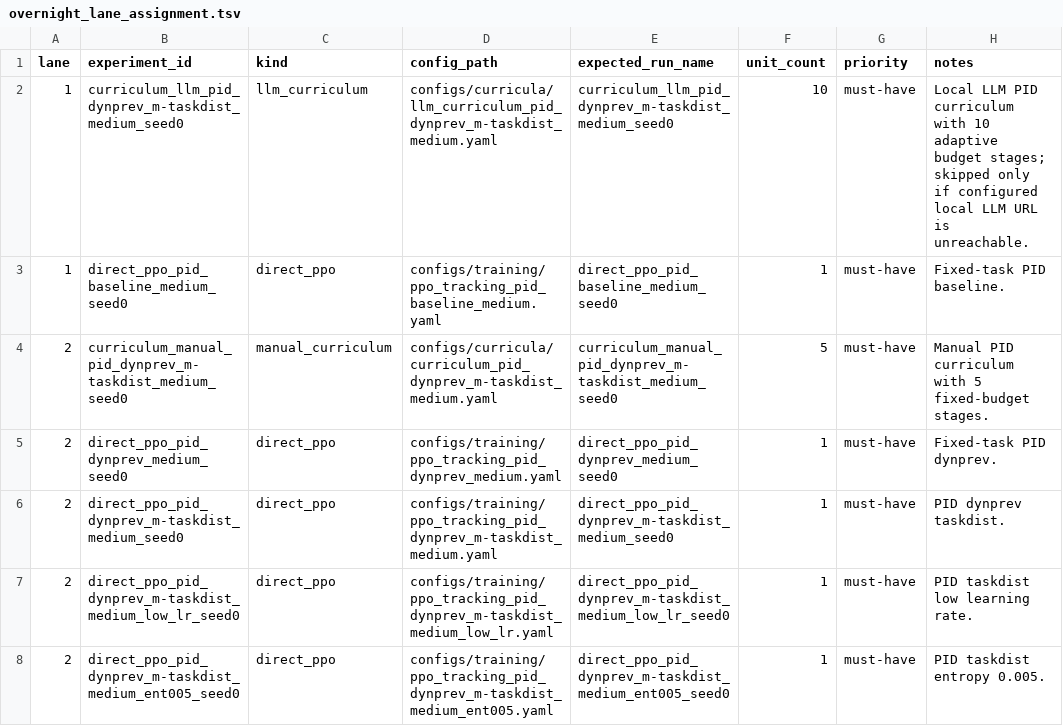
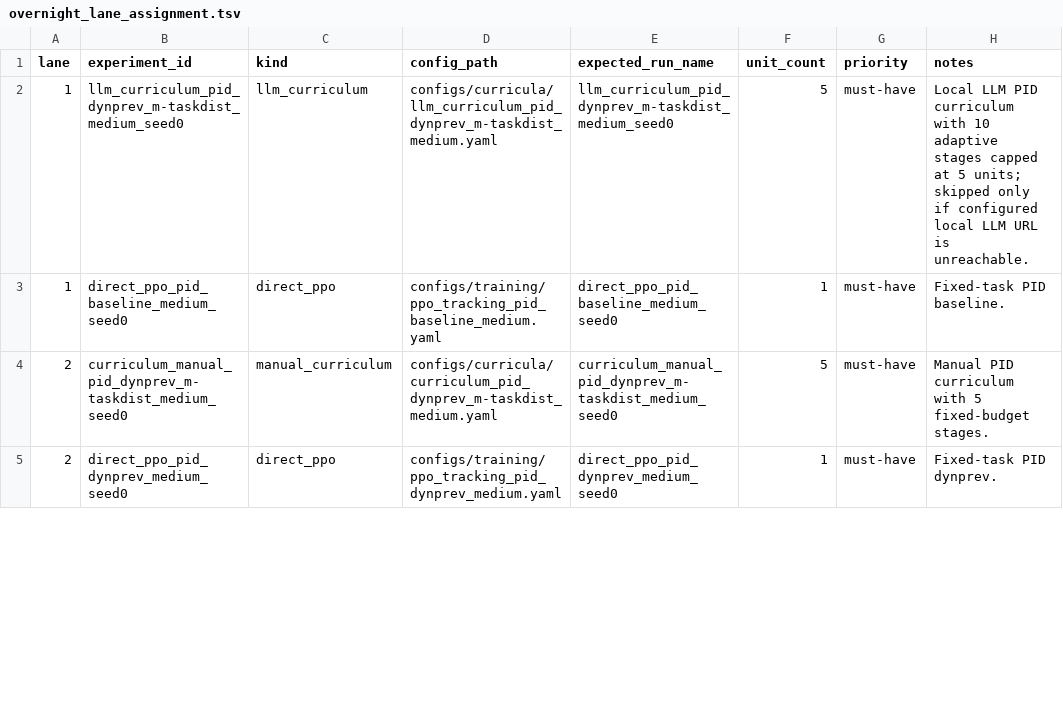
Before and after one commit to Rinovative/drone-rl-llm-curriculum, a TSV file: docs/experiments/overnight_lane_assignment.tsv, drawn as a sheet; only a part is shown; the diff covers the shown part only.

Commit message:
feat(experiments): rebalance LLM curriculum screening suite - Rename LLM medium curricula to use `llm_curriculum_*`, add deterministic randomized-hover bootstrap, and cap total LLM compute to match the 5-stage manual curriculum budget. - Rebalance the medium-screening suite across six lanes using direct=1, manual=5, and LLM=5 unit weights while preserving all 18 experiments. - Add best/last model metadata and prefer best model paths for evaluation and curriculum stage transfer.

```diff
--- a/docs/experiments/overnight_lane_assignment.tsv
+++ b/docs/experiments/overnight_lane_assignment.tsv
@@ -1,3 +1,3 @@
 lane	experiment_id	kind	config_path	expected_run_name	unit_count	priority	notes
-1	curriculum_llm_pid_dynprev_m-taskdist_medium_seed0	llm_curriculum	configs/curricula/llm_curriculum_pid_dynprev_m-taskdist_medium.yaml	curriculum_llm_pid_dynprev_m-taskdist_medium_seed0	10	must-have	Local LLM PID curriculum with 10 adaptive budget stages; skipped only if configured local LLM URL is unreachable.
+1	llm_curriculum_pid_dynprev_m-taskdist_medium_seed0	llm_curriculum	configs/curricula/llm_curriculum_pid_dynprev_m-taskdist_medium.yaml	llm_curriculum_pid_dynprev_m-taskdist_medium_seed0	5	must-have	Local LLM PID curriculum with 10 adaptive stages capped at 5 units; skipped only if configured local LLM URL is unreachable.
 1	direct_ppo_pid_baseline_medium_seed0	direct_ppo	configs/training/ppo_tracking_pid_baseline_medium.yaml	direct_ppo_pid_baseline_medium_seed0	1	must-have	Fixed-task PID baseline.
@@ -5,4 +5 @@ lane	experiment_id	kind	config_path	expected_run_name	unit_count	priority	notes
 2	direct_ppo_pid_dynprev_medium_seed0	direct_ppo	configs/training/ppo_tracking_pid_dynprev_medium.yaml	direct_ppo_pid_dynprev_medium_seed0	1	must-have	Fixed-task PID dynprev.
-2	direct_ppo_pid_dynprev_m-taskdist_medium_seed0	direct_ppo	configs/training/ppo_tracking_pid_dynprev_m-taskdist_medium.yaml	direct_ppo_pid_dynprev_m-taskdist_medium_seed0	1	must-have	PID dynprev taskdist.
-2	direct_ppo_pid_dynprev_m-taskdist_medium_low_lr_seed0	direct_ppo	configs/training/ppo_tracking_pid_dynprev_m-taskdist_medium_low_lr.yaml	direct_ppo_pid_dynprev_m-taskdist_medium_low_lr_seed0	1	must-have	PID taskdist low learning rate.
-2	direct_ppo_pid_dynprev_m-taskdist_medium_ent005_seed0	direct_ppo	configs/training/ppo_tracking_pid_dynprev_m-taskdist_medium_ent005.yaml	direct_ppo_pid_dynprev_m-taskdist_medium_ent005_seed0	1	must-have	PID taskdist entropy 0.005.
```
Also changed, not shown: 7 added rows, 4 removed rows and 7 edited cells elsewhere in this file, 22 other files.
